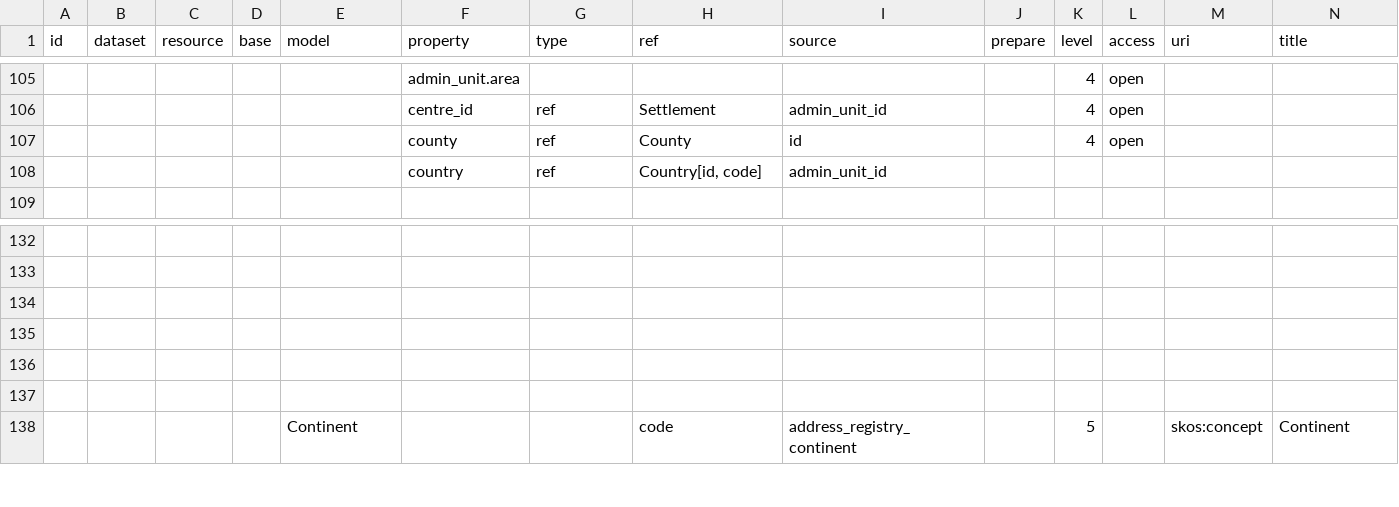
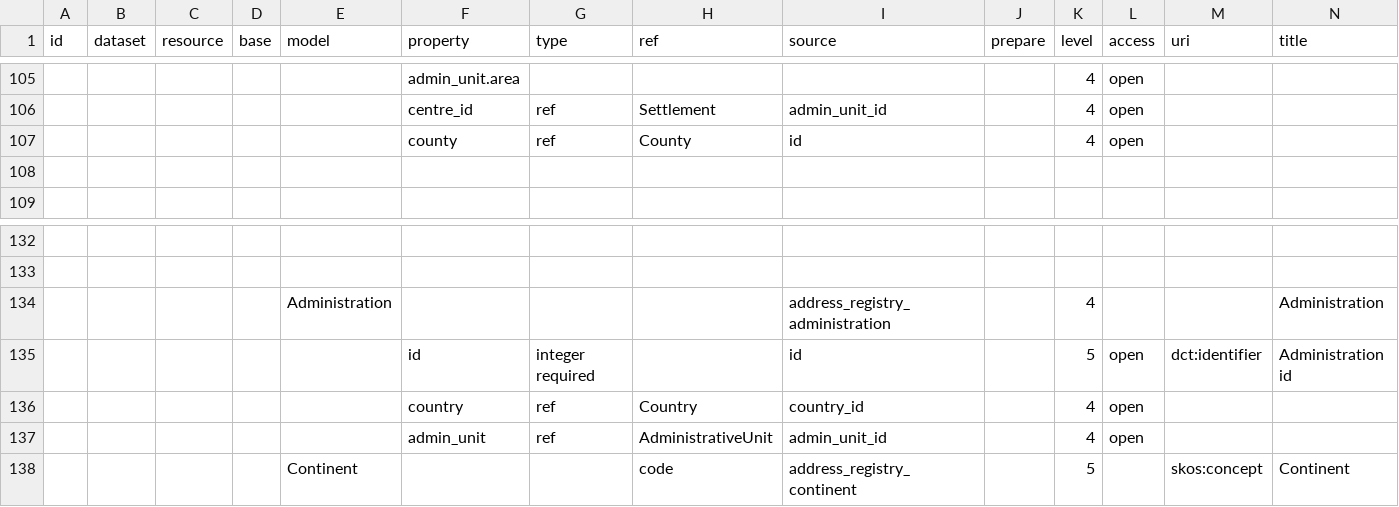
Before and after one commit to atviriduomenys/demo-saltiniai, a CSV file: manifest/datasets/gov/vssa/demo/sql/for_hard_changes_sdsa.csv, drawn as a sheet; only a part is shown, gaps mark what is left out; rows hold the shown columns only; the diff names each change by its address in the sheet, - before the commit and + after, or states it on an @@ line.

Commit message:
Before deleting demo service

```diff
--- a/manifest/datasets/gov/vssa/demo/sql/for_hard_changes_sdsa.csv
+++ b/manifest/datasets/gov/vssa/demo/sql/for_hard_changes_sdsa.csv
-row 108:  |  |  |  |  | country | ref | Country[id, code] | admin_unit_id
+row 108: (empty)
-row 134: (empty)
+row 134:  |  |  |  | Administration |  |  |  | address_registry_administration |  | 4 |  |  | Administration
-row 135: (empty)
+row 135:  |  |  |  |  | id | integer required |  | id |  | 5 | open | dct:identifier | Administration id
-row 136: (empty)
+row 136:  |  |  |  |  | country | ref | Country | country_id |  | 4 | open
-row 137: (empty)
+row 137:  |  |  |  |  | admin_unit | ref | AdministrativeUnit | admin_unit_id |  | 4 | open
```
Also changed, not shown: 7 other files.
